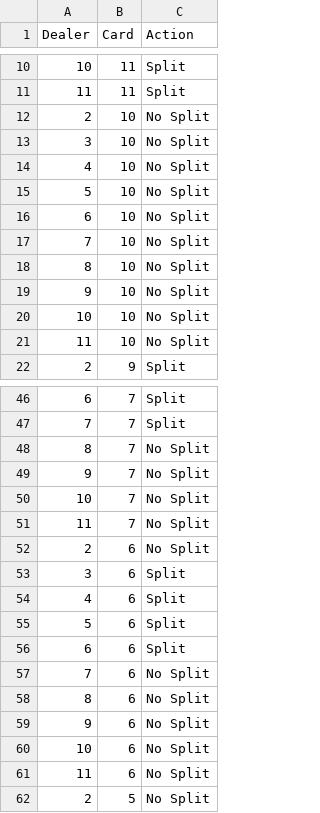
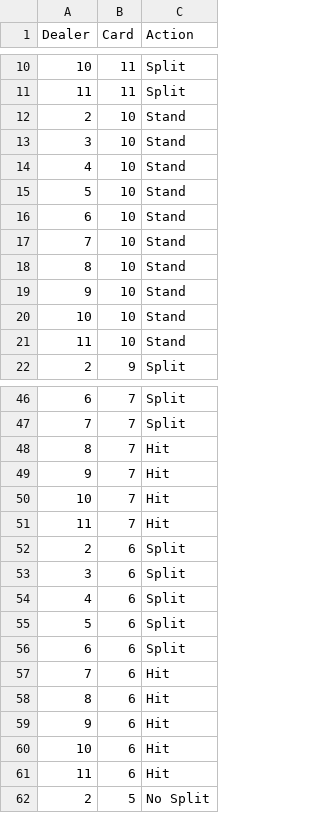
Before and after one commit to kstone40/blackjack, a CSV file: Strategies/strategy_1_split.csv, drawn as a sheet; only a part is shown, gaps mark what is left out; the diff covers the shown part only.

```diff
--- a/Strategies/strategy_1_split.csv
+++ b/Strategies/strategy_1_split.csv
@@ -11,12 +11,12 @@
 11,11,Split
-2,10,No Split
-3,10,No Split
-4,10,No Split
-5,10,No Split
-6,10,No Split
-7,10,No Split
-8,10,No Split
-9,10,No Split
-10,10,No Split
-11,10,No Split
+2,10,Stand
+3,10,Stand
+4,10,Stand
+5,10,Stand
+6,10,Stand
+7,10,Stand
+8,10,Stand
+9,10,Stand
+10,10,Stand
+11,10,Stand
 2,9,Split
@@ -47,7 +47,7 @@
 7,7,Split
-8,7,No Split
-9,7,No Split
-10,7,No Split
-11,7,No Split
-2,6,No Split
+8,7,Hit
+9,7,Hit
+10,7,Hit
+11,7,Hit
+2,6,Split
 3,6,Split
@@ -56,7 +56,7 @@
 6,6,Split
-7,6,No Split
-8,6,No Split
-9,6,No Split
-10,6,No Split
-11,6,No Split
+7,6,Hit
+8,6,Hit
+9,6,Hit
+10,6,Hit
+11,6,Hit
 2,5,No Split
```
Also changed, not shown: 26 edited cells elsewhere in this file, Strategies/strategy_1_hard.csv, 2 other files.
